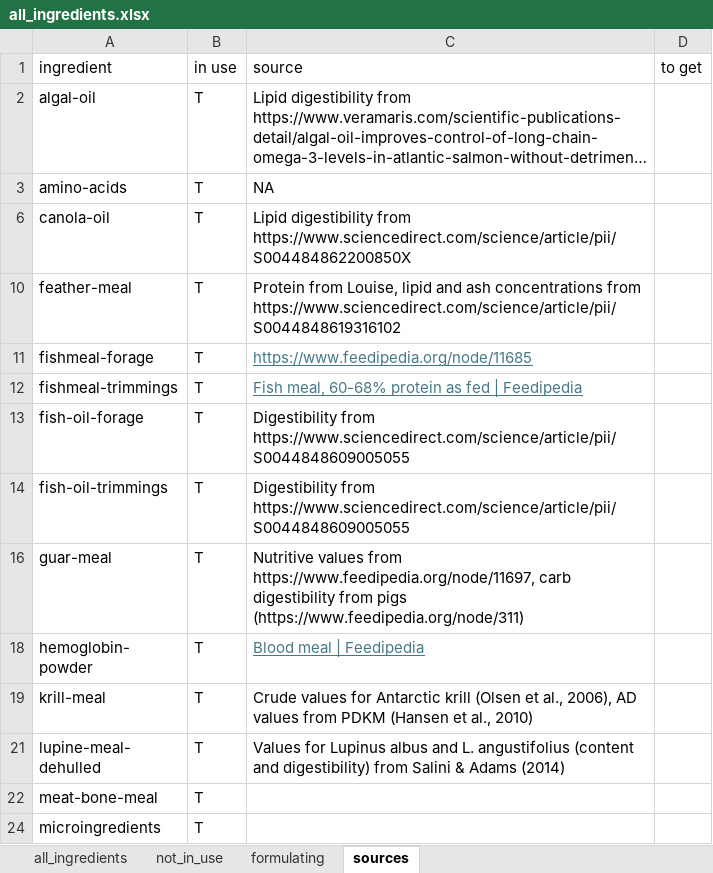
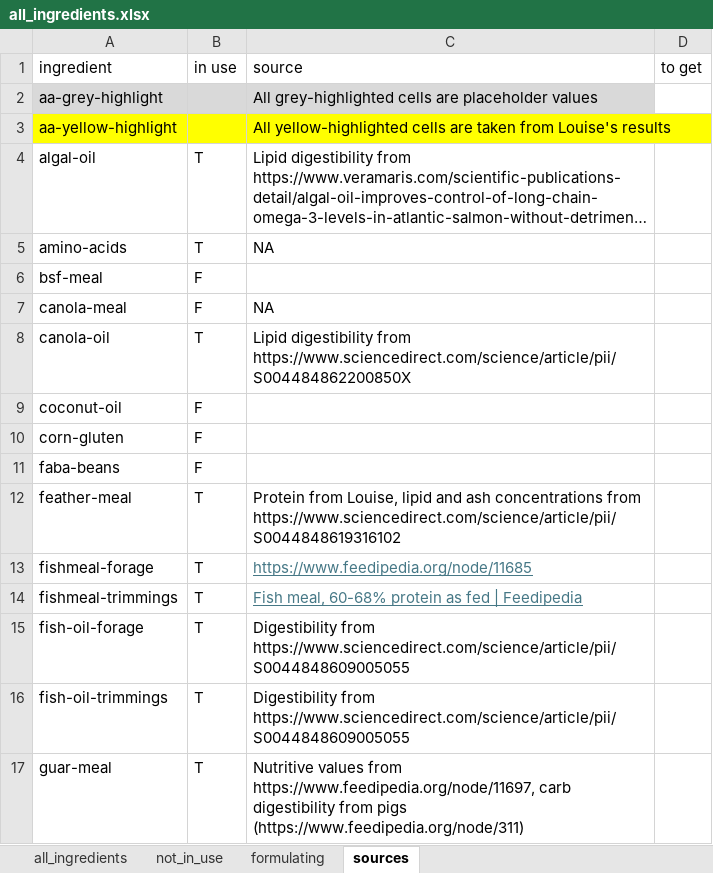
Before and after one commit to Sustainable-Aquafeeds-Project/local_to_global_mariculture_modelling, an Excel workbook: data/_general_data/diets/all_ingredients.xlsx, sheet sources, drawn as a sheet; only a part is shown; the shorter side is filled out with more unchanged rows; long unchanged cells end in …; values as stored, in another font and other column widths than the file's, no borders; the diff covers the shown part only; the diff names each change by its address in the sheet, - before the commit and + after, or states it on an @@ line.

```diff
--- a/data/_general_data/diets/all_ingredients.xlsx (sheet sources)
+++ b/data/_general_data/diets/all_ingredients.xlsx (sheet sources)
+row 2: aa-grey-highlight |  | All grey-highlighted cells are placeholder values
+row 3: aa-yellow-highlight |  | All yellow-highlighted cells are taken from Louise's results
@@ row 6 unhidden: bsf-meal | F @@
@@ row 7 unhidden: canola-meal | F | NA @@
@@ row 9 unhidden: coconut-oil | F @@
@@ row 10 unhidden: corn-gluten | F @@
@@ row 11 unhidden: faba-beans | F @@
```
Also changed, not shown: 14 hidden or unhidden rows elsewhere in this sheet, sheet all_ingredients, formulas that keep their value, hidden cells, data/_general_data/diets/all_feeds.xlsx, 1 other file.
